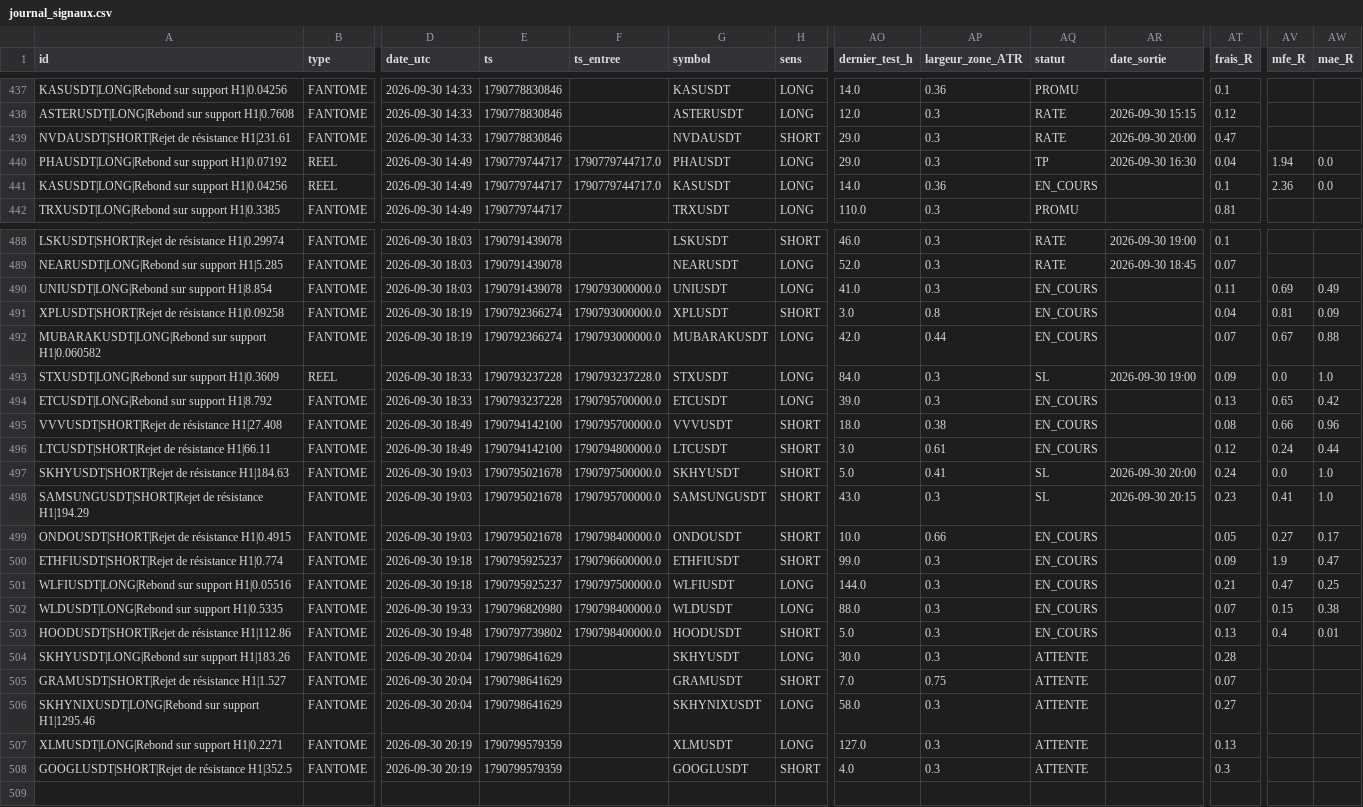
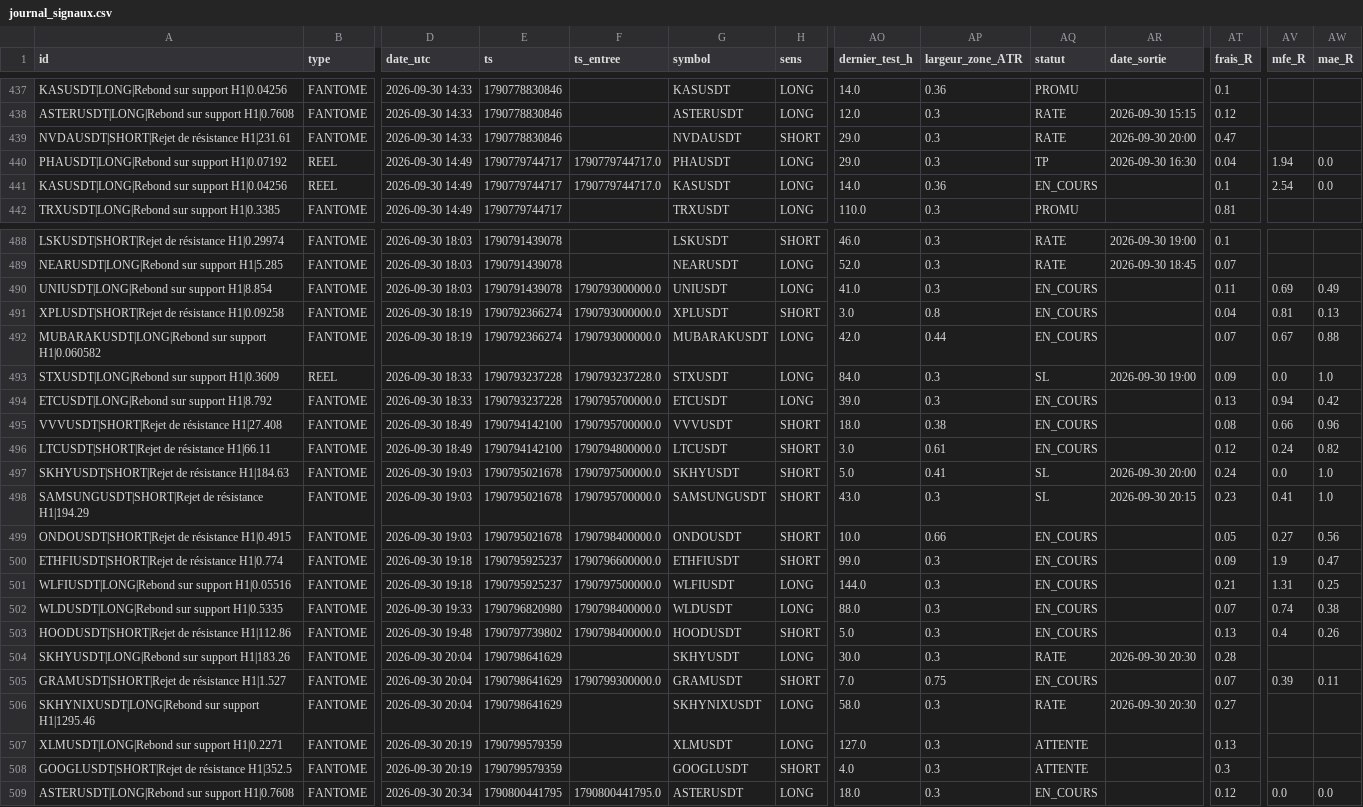
Before and after one commit to fraispropr-ship-it/crypto-pepite, a CSV file: journal_signaux.csv, drawn as a sheet; only a part is shown, gaps mark what is left out; rows hold the shown columns only; the diff names each change by its address in the sheet, - before the commit and + after, or states it on an @@ line.

Commit message:
Journal 2026-09-30 20:34 UTC

```diff
--- a/journal_signaux.csv
+++ b/journal_signaux.csv
-AV441 (mfe_R): 2.36
+AV441 (mfe_R): 2.54
-AW491 (mae_R): 0.09
+AW491 (mae_R): 0.13
-AV494 (mfe_R): 0.65
+AV494 (mfe_R): 0.94
-AW496 (mae_R): 0.44
+AW496 (mae_R): 0.82
-AW499 (mae_R): 0.17
+AW499 (mae_R): 0.56
-AV501 (mfe_R): 0.47
+AV501 (mfe_R): 1.31
-AV502 (mfe_R): 0.15
+AV502 (mfe_R): 0.74
-AW503 (mae_R): 0.01
+AW503 (mae_R): 0.26
-AQ504 (statut): ATTENTE
+AQ504 (statut): RATE
-AR504 (date_sortie): (empty)
+AR504 (date_sortie): 2026-09-30 20:30
-F505 (ts_entree): (empty)
+F505 (ts_entree): 1790799300000.0
-AQ505 (statut): ATTENTE
+AQ505 (statut): EN_COURS
-AV505 (mfe_R): (empty)
+AV505 (mfe_R): 0.39
-AW505 (mae_R): (empty)
+AW505 (mae_R): 0.11
-AQ506 (statut): ATTENTE
+AQ506 (statut): RATE
-AR506 (date_sortie): (empty)
+AR506 (date_sortie): 2026-09-30 20:30
+row 509: ASTERUSDT|LONG|Rebond sur support H1|0.7608 | FANTOME | 2026-09-30 20:34 | 1790800441795 | 1790800441795.0 | ASTERUSDT | LONG | 18.0 | 0.3 | EN_COURS |  | 0.12 | 0.0 | 0.0
```
Also changed, not shown: 1 other file.
